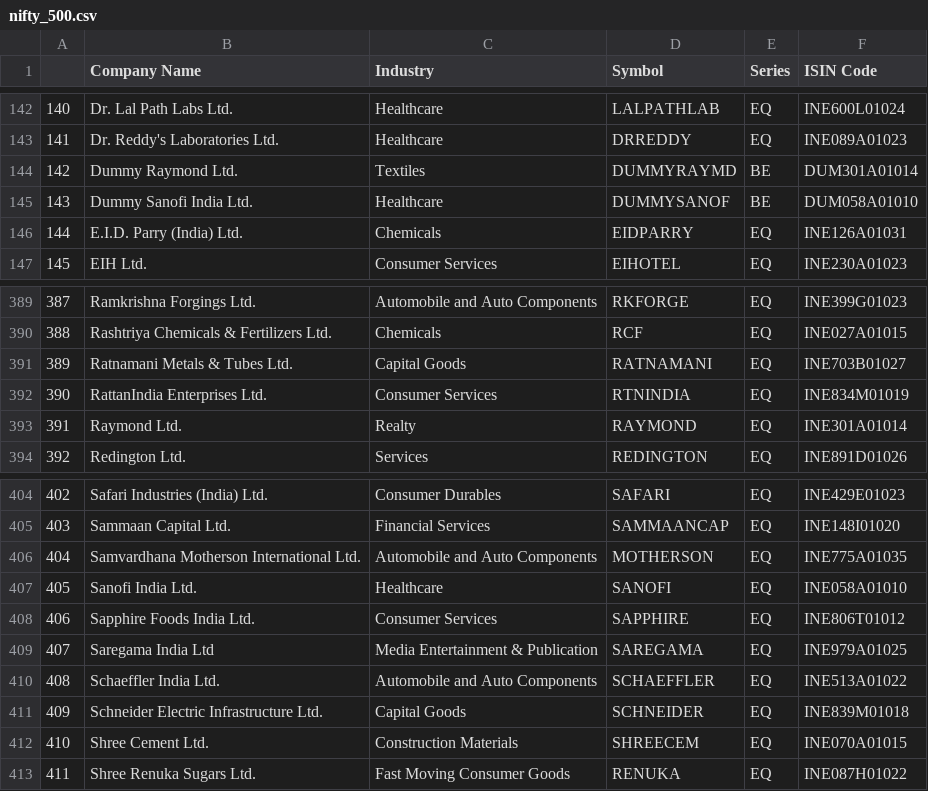
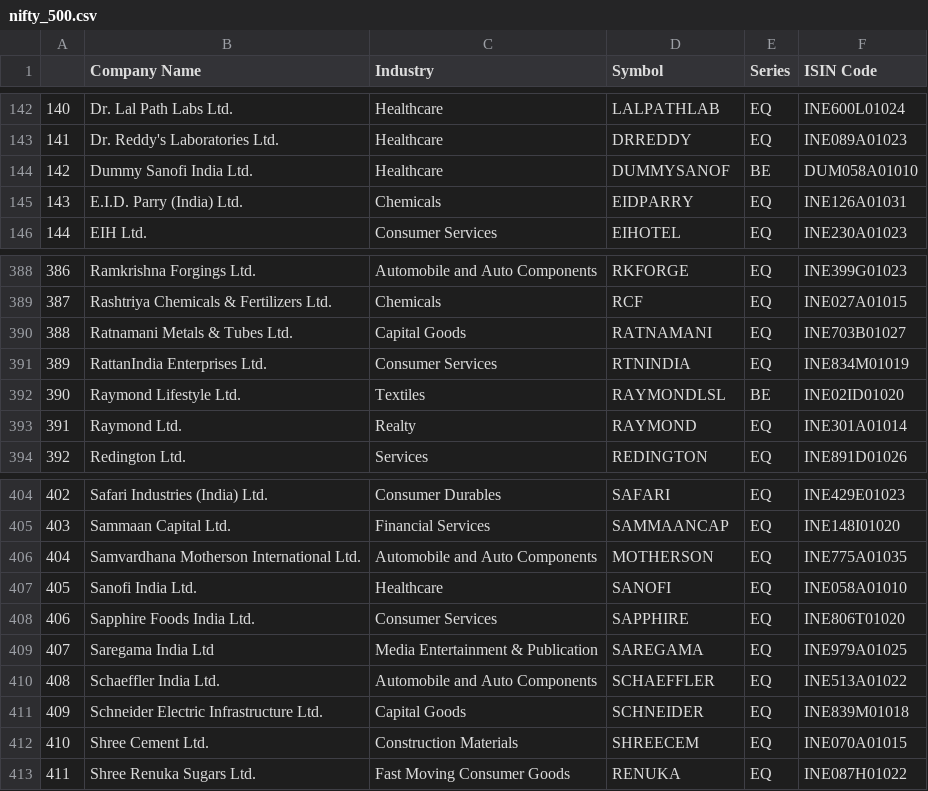
Before and after one commit to Shubxam/Nifty-500-Live-Sentiment-Analysis, a CSV file: datasets/nifty_500.csv, drawn as a sheet; only a part is shown, gaps mark what is left out; removed rows and columns are numbered as before the commit, all else as after; the diff names each change by its address in the sheet, - before the commit and + after, or states it on an @@ line.

```diff
--- a/datasets/nifty_500.csv
+++ b/datasets/nifty_500.csv
-row 144: 142 | Dummy Raymond Ltd. | Textiles | DUMMYRAYMD | BE | DUM301A01014
@@ column A renumbered between rows 144 and 391 @@
+row 392: 390 | Raymond Lifestyle Ltd. | Textiles | RAYMONDLSL | BE | INE02ID01020
-F408 (ISIN Code): INE806T01012
+F408 (ISIN Code): INE806T01020
```
Also changed, not shown: 1 other file.
